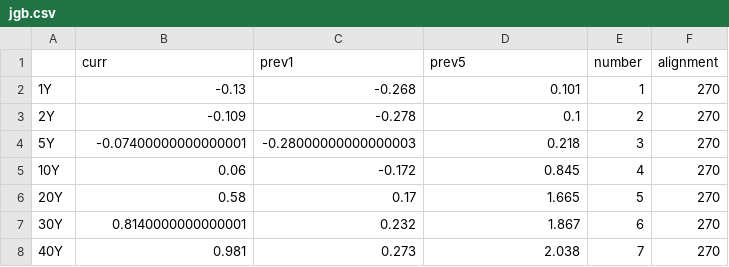
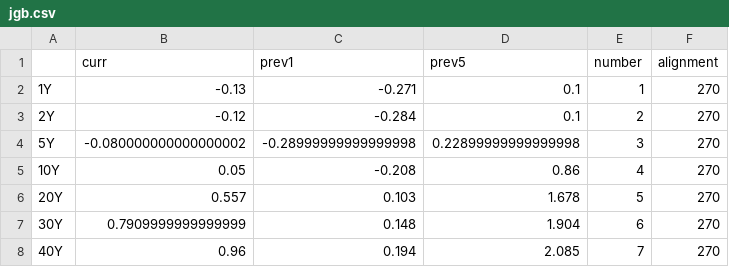
Before and after one commit to aarongilman/Python, a CSV file: Japan/data/jgb.csv, drawn as a sheet.

```diff
--- a/Japan/data/jgb.csv
+++ b/Japan/data/jgb.csv
@@ -1,8 +1,8 @@
 ,curr,prev1,prev5,number,alignment
-1Y,-0.13,-0.268,0.101,1,270
-2Y,-0.109,-0.278,0.1,2,270
-5Y,-0.07400000000000001,-0.28000000000000003,0.218,3,270
-10Y,0.06,-0.172,0.845,4,270
-20Y,0.58,0.17,1.665,5,270
-30Y,0.8140000000000001,0.232,1.867,6,270
-40Y,0.981,0.273,2.038,7,270
+1Y,-0.13,-0.271,0.1,1,270
+2Y,-0.12,-0.284,0.1,2,270
+5Y,-0.080000000000000002,-0.28999999999999998,0.22899999999999998,3,270
+10Y,0.05,-0.208,0.86,4,270
+20Y,0.557,0.103,1.678,5,270
+30Y,0.7909999999999999,0.148,1.904,6,270
+40Y,0.96,0.194,2.085,7,270
```
Also changed, not shown: Japan/data/fx.csv, Japan/data/nikkei.csv, 22 other files.
